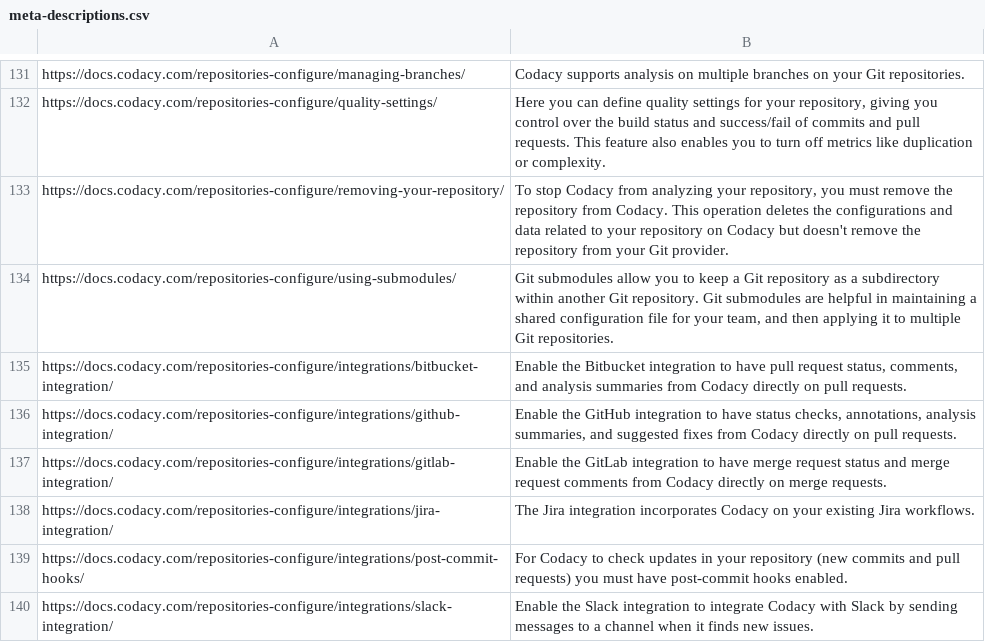
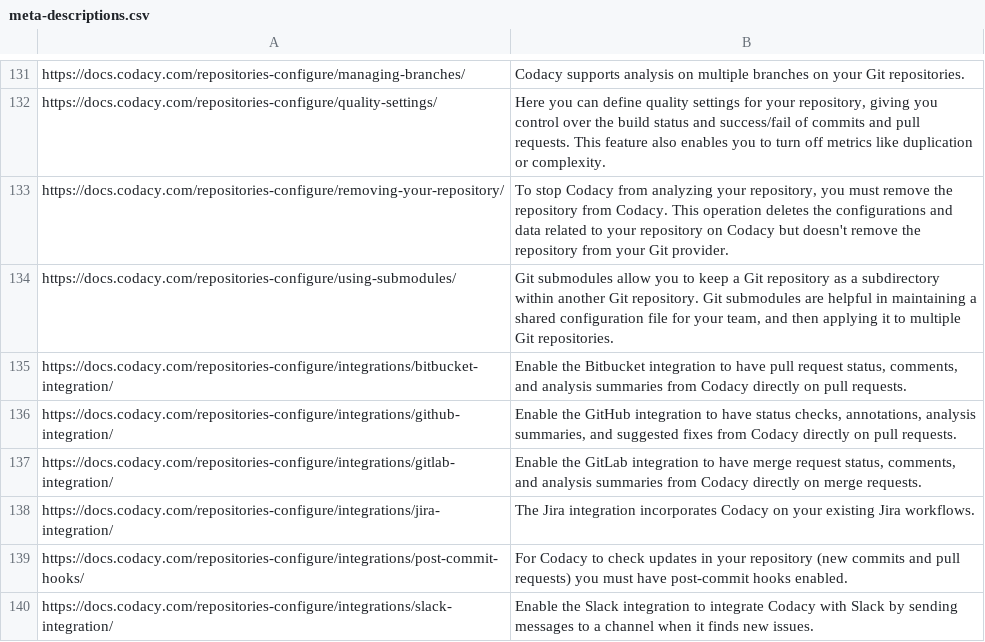
Before and after one commit to codacy/docs, a CSV file: meta-descriptions.csv, drawn as a sheet; only a part is shown, gaps mark what is left out.

```diff
--- a/meta-descriptions.csv
+++ b/meta-descriptions.csv
@@ -136,3 +136,3 @@ https://docs.codacy.com/repositories-configure/integrations/bitbucket-integratio
 https://docs.codacy.com/repositories-configure/integrations/github-integration/,"Enable the GitHub integration to have status checks, annotations, analysis summaries, and suggested fixes from Codacy directly on pull requests."
-https://docs.codacy.com/repositories-configure/integrations/gitlab-integration/,Enable the GitLab integration to have merge request status and merge request comments from Codacy directly on merge requests.
+https://docs.codacy.com/repositories-configure/integrations/gitlab-integration/,"Enable the GitLab integration to have merge request status, comments, and analysis summaries from Codacy directly on merge requests."
 https://docs.codacy.com/repositories-configure/integrations/jira-integration/,The Jira integration incorporates Codacy on your existing Jira workflows.
```
Also changed, not shown: 7 other files.
